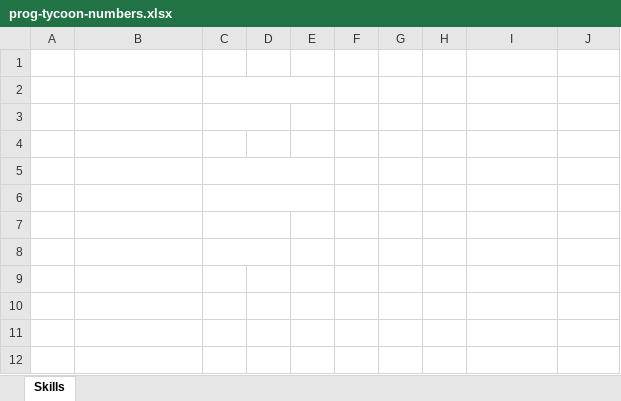
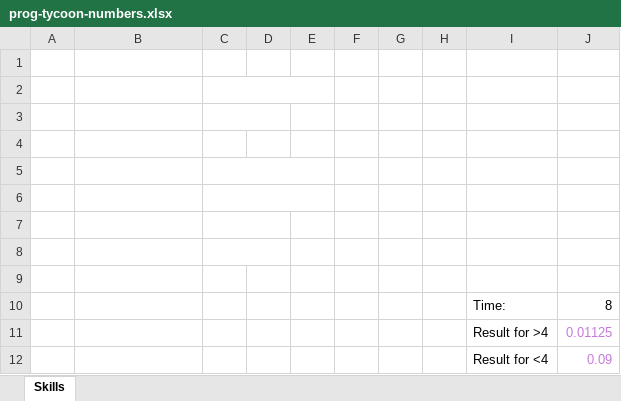
Before and after one commit to wolny-j/Prog-tycoon, an Excel workbook: prog-tycoon/Assets/prog-tycoon-numbers.xlsx, sheet Skills, drawn as a sheet; values as stored, in another font and other column widths than the file's, no borders; the diff names each change by its address in the sheet, - before the commit and + after, or states it on an @@ line.

Commit message:
University finished, added bottle model,  Ui update, lightning update
-University is now finished. Exams added, all activities added etc (code must be cleaned up).
-UI has now grid mode almost all panels
-Bottle model added (no code for relating inventory with bottles in the fridge yet)
-Lightning improved, changed global light, added fridge and lamp light
-Change light intensity depended on the time

```diff
--- a/prog-tycoon/Assets/prog-tycoon-numbers.xlsx (sheet Skills)
+++ b/prog-tycoon/Assets/prog-tycoon-numbers.xlsx (sheet Skills)
+row 10:  |  |  |  |  |  |  |  | Time: | 8
+row 11:  |  |  |  |  |  |  |  | Result for >4 | 0.01125
+row 12:  |  |  |  |  |  |  |  | Result for <4 | 0.09
```
Also changed, not shown: 22 other files.
